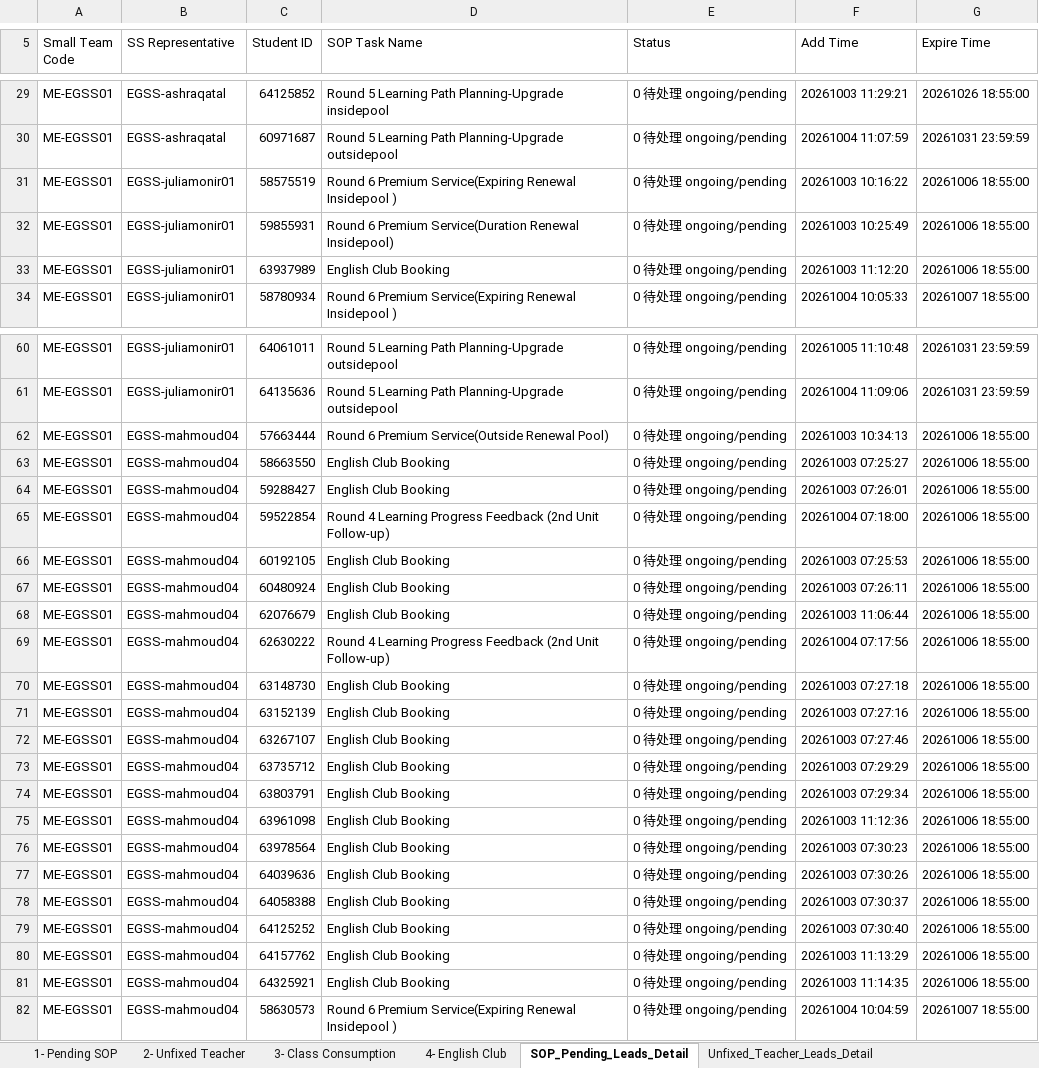
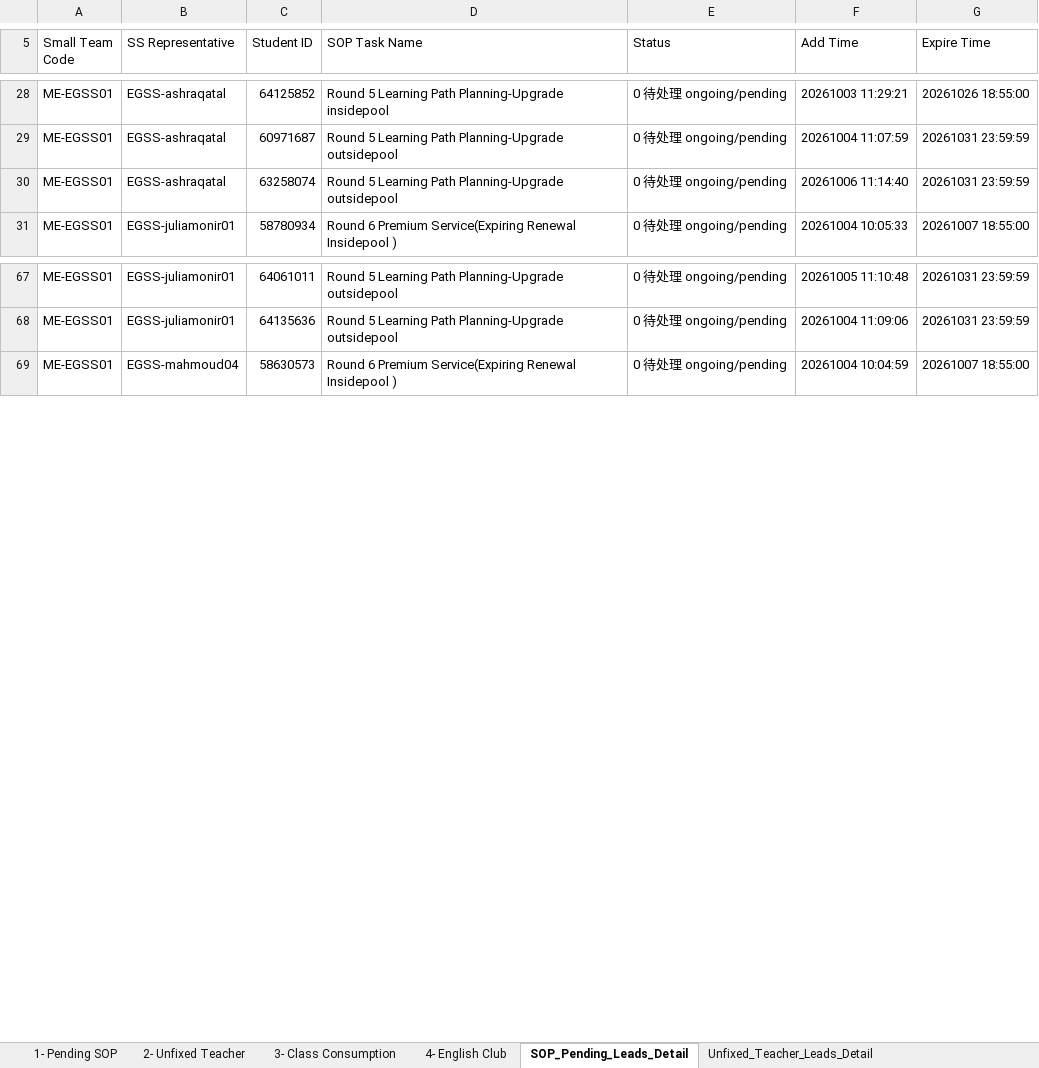
Before and after one commit to husseinelaasar/big-team-01-dashboard, an Excel workbook: attachments/All in one Master.xlsx, sheet SOP_Pending_Leads_Detail, drawn as a sheet; only a part is shown, gaps mark what is left out; values as stored, in another font and other column widths than the file's, no cell formats; removed rows and columns are numbered as before the commit, all else as after; the diff covers the shown part only; the diff names each change by its address in the sheet, - before the commit and + after, or states it on an @@ line.

```diff
--- a/attachments/All in one Master.xlsx (sheet SOP_Pending_Leads_Detail)
+++ b/attachments/All in one Master.xlsx (sheet SOP_Pending_Leads_Detail)
-B30 (SS Representative): EGSS-juliamonir01
+B30 (SS Representative): EGSS-ashraqatal
-C30 (Student ID): 58575519
+C30 (Student ID): 63258074
-D30 (SOP Task Name): Round 6 Premium Service(Expiring Renewal Insidepool )
+D30 (SOP Task Name): Round 5 Learning Path Planning-Upgrade outsidepool
-F30 (Add Time): 20261003 10:16:22
+F30 (Add Time): 20261006 11:14:40
-G30 (Expire Time): 20261006 18:55:00
+G30 (Expire Time): 20261031 23:59:59
-row 32: ME-EGSS01 | EGSS-juliamonir01 | 59855931 | Round 6 Premium Service(Duration Renewal Insidepool) | 0 待处理 ongoing/pending | 20261003 10:25:49 | 20261006 18:55:00
-row 33: ME-EGSS01 | EGSS-juliamonir01 | 63937989 | English Club Booking | 0 待处理 ongoing/pending | 20261003 11:12:20 | 20261006 18:55:00
-row 62: ME-EGSS01 | EGSS-mahmoud04 | 57663444 | Round 6 Premium Service(Outside Renewal Pool) | 0 待处理 ongoing/pending | 20261003 10:34:13 | 20261006 18:55:00
-row 63: ME-EGSS01 | EGSS-mahmoud04 | 58663550 | English Club Booking | 0 待处理 ongoing/pending | 20261003 07:25:27 | 20261006 18:55:00
-row 64: ME-EGSS01 | EGSS-mahmoud04 | 59288427 | English Club Booking | 0 待处理 ongoing/pending | 20261003 07:26:01 | 20261006 18:55:00
-row 65: ME-EGSS01 | EGSS-mahmoud04 | 59522854 | Round 4 Learning Progress Feedback (2nd Unit Follow-up) | 0 待处理 ongoing/pending | 20261004 07:18:00 | 20261006 18:55:00
-row 66: ME-EGSS01 | EGSS-mahmoud04 | 60192105 | English Club Booking | 0 待处理 ongoing/pending | 20261003 07:25:53 | 20261006 18:55:00
-row 67: ME-EGSS01 | EGSS-mahmoud04 | 60480924 | English Club Booking | 0 待处理 ongoing/pending | 20261003 07:26:11 | 20261006 18:55:00
-row 68: ME-EGSS01 | EGSS-mahmoud04 | 62076679 | English Club Booking | 0 待处理 ongoing/pending | 20261003 11:06:44 | 20261006 18:55:00
-row 69: ME-EGSS01 | EGSS-mahmoud04 | 62630222 | Round 4 Learning Progress Feedback (2nd Unit Follow-up) | 0 待处理 ongoing/pending | 20261004 07:17:56 | 20261006 18:55:00
-row 70: ME-EGSS01 | EGSS-mahmoud04 | 63148730 | English Club Booking | 0 待处理 ongoing/pending | 20261003 07:27:18 | 20261006 18:55:00
-row 71: ME-EGSS01 | EGSS-mahmoud04 | 63152139 | English Club Booking | 0 待处理 ongoing/pending | 20261003 07:27:16 | 20261006 18:55:00
-row 72: ME-EGSS01 | EGSS-mahmoud04 | 63267107 | English Club Booking | 0 待处理 ongoing/pending | 20261003 07:27:46 | 20261006 18:55:00
-row 73: ME-EGSS01 | EGSS-mahmoud04 | 63735712 | English Club Booking | 0 待处理 ongoing/pending | 20261003 07:29:29 | 20261006 18:55:00
-row 74: ME-EGSS01 | EGSS-mahmoud04 | 63803791 | English Club Booking | 0 待处理 ongoing/pending | 20261003 07:29:34 | 20261006 18:55:00
-row 75: ME-EGSS01 | EGSS-mahmoud04 | 63961098 | English Club Booking | 0 待处理 ongoing/pending | 20261003 11:12:36 | 20261006 18:55:00
-row 76: ME-EGSS01 | EGSS-mahmoud04 | 63978564 | English Club Booking | 0 待处理 ongoing/pending | 20261003 07:30:23 | 20261006 18:55:00
-row 77: ME-EGSS01 | EGSS-mahmoud04 | 64039636 | English Club Booking | 0 待处理 ongoing/pending | 20261003 07:30:26 | 20261006 18:55:00
-row 78: ME-EGSS01 | EGSS-mahmoud04 | 64058388 | English Club Booking | 0 待处理 ongoing/pending | 20261003 07:30:37 | 20261006 18:55:00
-row 79: ME-EGSS01 | EGSS-mahmoud04 | 64125252 | English Club Booking | 0 待处理 ongoing/pending | 20261003 07:30:40 | 20261006 18:55:00
-row 80: ME-EGSS01 | EGSS-mahmoud04 | 64157762 | English Club Booking | 0 待处理 ongoing/pending | 20261003 11:13:29 | 20261006 18:55:00
-row 81: ME-EGSS01 | EGSS-mahmoud04 | 64325921 | English Club Booking | 0 待处理 ongoing/pending | 20261003 11:14:35 | 20261006 18:55:00
```
Also changed, not shown: 133 added rows, 88 removed rows and 129 edited cells elsewhere in this sheet, sheet 1- Pending SOP, sheet English_Club_Leads_Detail, cell formats, 23 other files.
